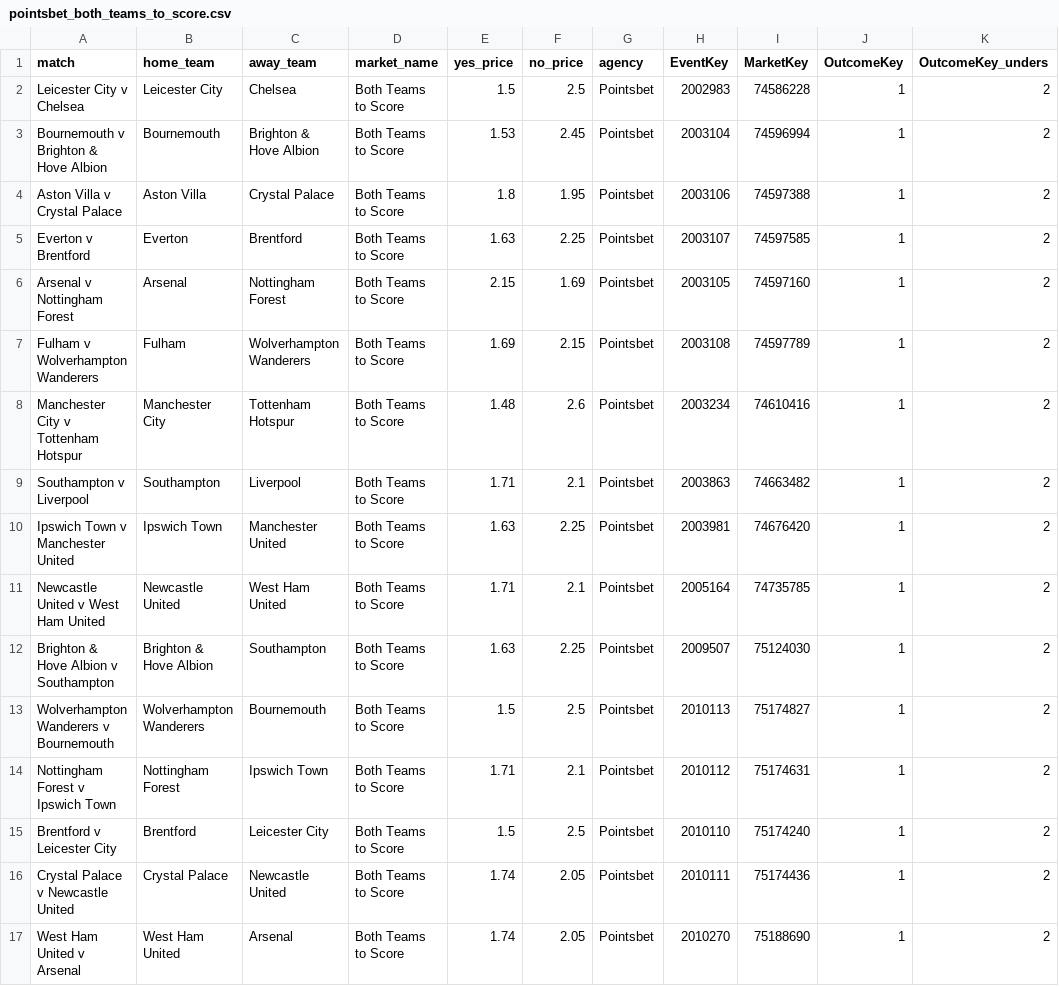
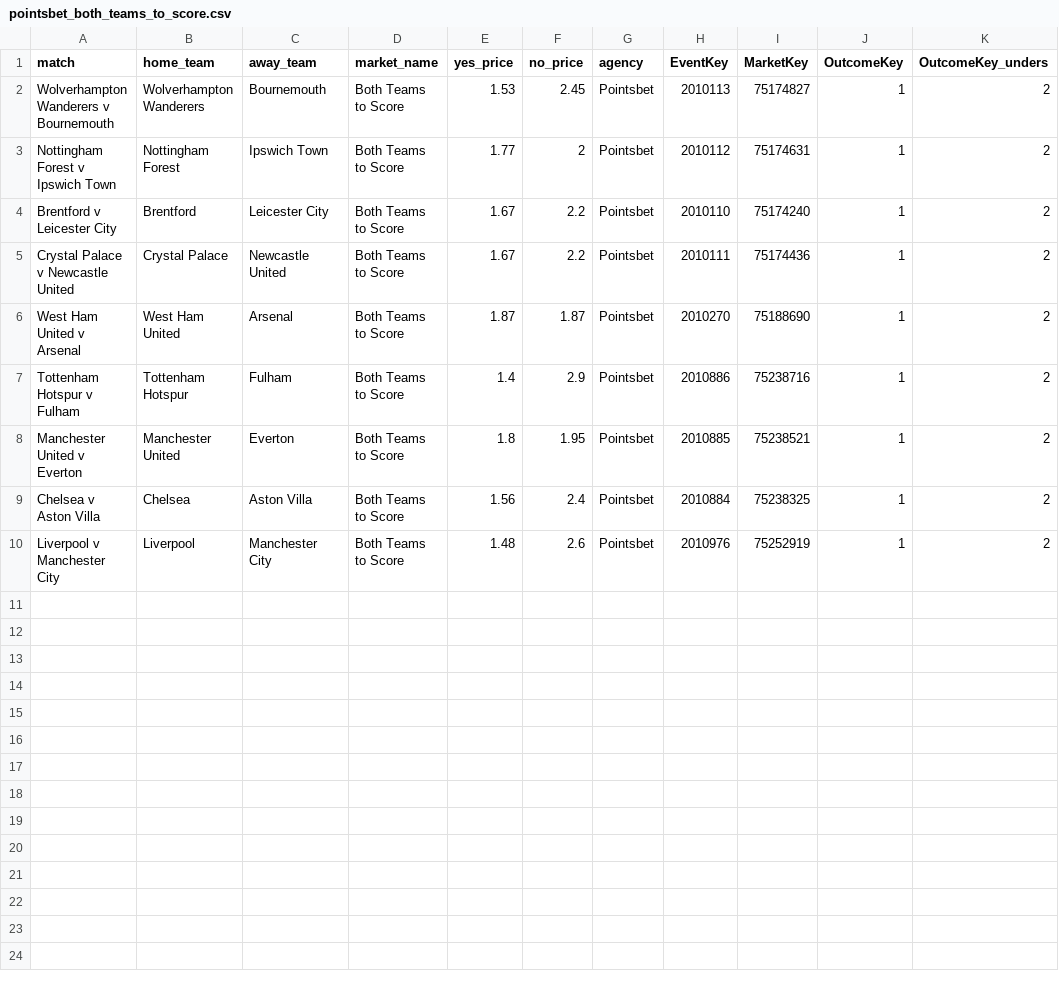
Before and after one commit to jamesbrown1417/Soccer, a CSV file: Data/scraped_odds/EPL/pointsbet_both_teams_to_score.csv, drawn as a sheet.

```diff
--- a/Data/scraped_odds/EPL/pointsbet_both_teams_to_score.csv
+++ b/Data/scraped_odds/EPL/pointsbet_both_teams_to_score.csv
@@ -1,17 +1,10 @@
 match,home_team,away_team,market_name,yes_price,no_price,agency,EventKey,MarketKey,OutcomeKey,OutcomeKey_unders
-Leicester City v Chelsea,Leicester City,Chelsea,Both Teams to Score,1.5,2.5,Pointsbet,2002983,74586228,1,2
-Bournemouth v Brighton & Hove Albion,Bournemouth,Brighton & Hove Albion,Both Teams to Score,1.53,2.45,Pointsbet,2003104,74596994,1,2
-Aston Villa v Crystal Palace,Aston Villa,Crystal Palace,Both Teams to Score,1.8,1.95,Pointsbet,2003106,74597388,1,2
-Everton v Brentford,Everton,Brentford,Both Teams to Score,1.63,2.25,Pointsbet,2003107,74597585,1,2
-Arsenal v Nottingham Forest,Arsenal,Nottingham Forest,Both Teams to Score,2.15,1.69,Pointsbet,2003105,74597160,1,2
-Fulham v Wolverhampton Wanderers,Fulham,Wolverhampton Wanderers,Both Teams to Score,1.69,2.15,Pointsbet,2003108,74597789,1,2
-Manchester City v Tottenham Hotspur,Manchester City,Tottenham Hotspur,Both Teams to Score,1.48,2.6,Pointsbet,2003234,74610416,1,2
-Southampton v Liverpool,Southampton,Liverpool,Both Teams to Score,1.71,2.1,Pointsbet,2003863,74663482,1,2
-Ipswich Town v Manchester United,Ipswich Town,Manchester United,Both Teams to Score,1.63,2.25,Pointsbet,2003981,74676420,1,2
-Newcastle United v West Ham United,Newcastle United,West Ham United,Both Teams to Score,1.71,2.1,Pointsbet,2005164,74735785,1,2
-Brighton & Hove Albion v Southampton,Brighton & Hove Albion,Southampton,Both Teams to Score,1.63,2.25,Pointsbet,2009507,75124030,1,2
-Wolverhampton Wanderers v Bournemouth,Wolverhampton Wanderers,Bournemouth,Both Teams to Score,1.5,2.5,Pointsbet,2010113,75174827,1,2
-Nottingham Forest v Ipswich Town,Nottingham Forest,Ipswich Town,Both Teams to Score,1.71,2.1,Pointsbet,2010112,75174631,1,2
-Brentford v Leicester City,Brentford,Leicester City,Both Teams to Score,1.5,2.5,Pointsbet,2010110,75174240,1,2
-Crystal Palace v Newcastle United,Crystal Palace,Newcastle United,Both Teams to Score,1.74,2.05,Pointsbet,2010111,75174436,1,2
-West Ham United v Arsenal,West Ham United,Arsenal,Both Teams to Score,1.74,2.05,Pointsbet,2010270,75188690,1,2
+Wolverhampton Wanderers v Bournemouth,Wolverhampton Wanderers,Bournemouth,Both Teams to Score,1.53,2.45,Pointsbet,2010113,75174827,1,2
+Nottingham Forest v Ipswich Town,Nottingham Forest,Ipswich Town,Both Teams to Score,1.77,2,Pointsbet,2010112,75174631,1,2
+Brentford v Leicester City,Brentford,Leicester City,Both Teams to Score,1.67,2.2,Pointsbet,2010110,75174240,1,2
+Crystal Palace v Newcastle United,Crystal Palace,Newcastle United,Both Teams to Score,1.67,2.2,Pointsbet,2010111,75174436,1,2
+West Ham United v Arsenal,West Ham United,Arsenal,Both Teams to Score,1.87,1.87,Pointsbet,2010270,75188690,1,2
+Tottenham Hotspur v Fulham,Tottenham Hotspur,Fulham,Both Teams to Score,1.4,2.9,Pointsbet,2010886,75238716,1,2
+Manchester United v Everton,Manchester United,Everton,Both Teams to Score,1.8,1.95,Pointsbet,2010885,75238521,1,2
+Chelsea v Aston Villa,Chelsea,Aston Villa,Both Teams to Score,1.56,2.4,Pointsbet,2010884,75238325,1,2
+Liverpool v Manchester City,Liverpool,Manchester City,Both Teams to Score,1.48,2.6,Pointsbet,2010976,75252919,1,2
```
Also changed, not shown: Data/scraped_odds/EPL/neds_total_goals.csv, Data/scraped_odds/EPL/pointsbet_h2h.csv, 56 other files.
